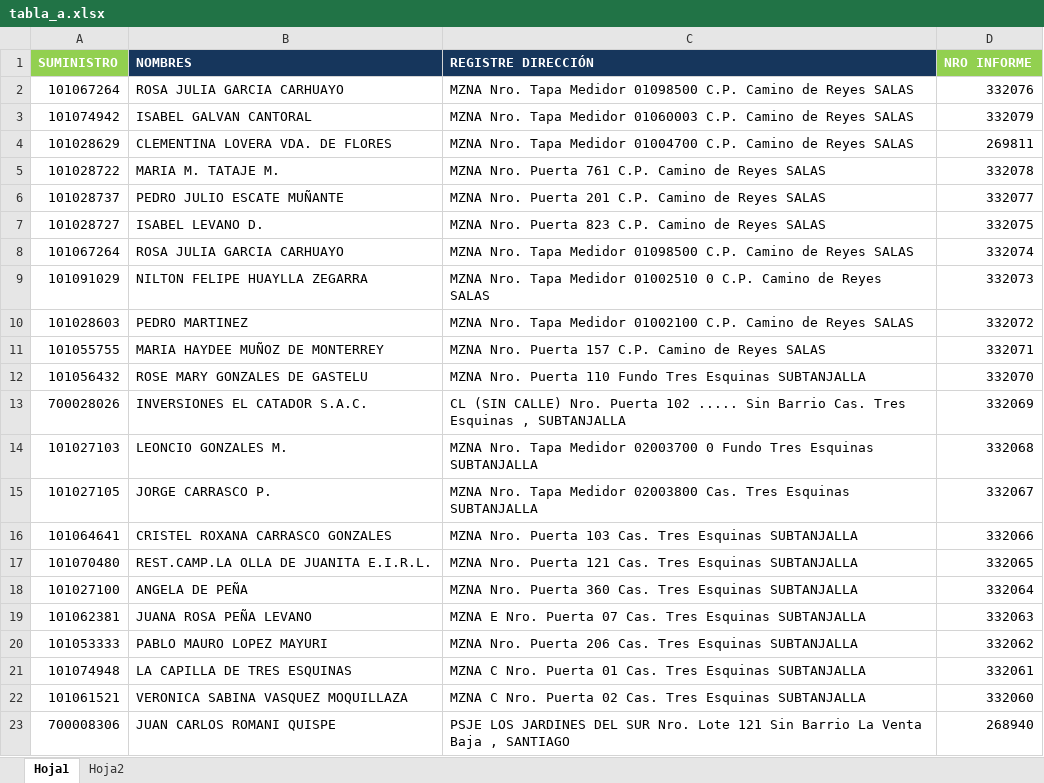
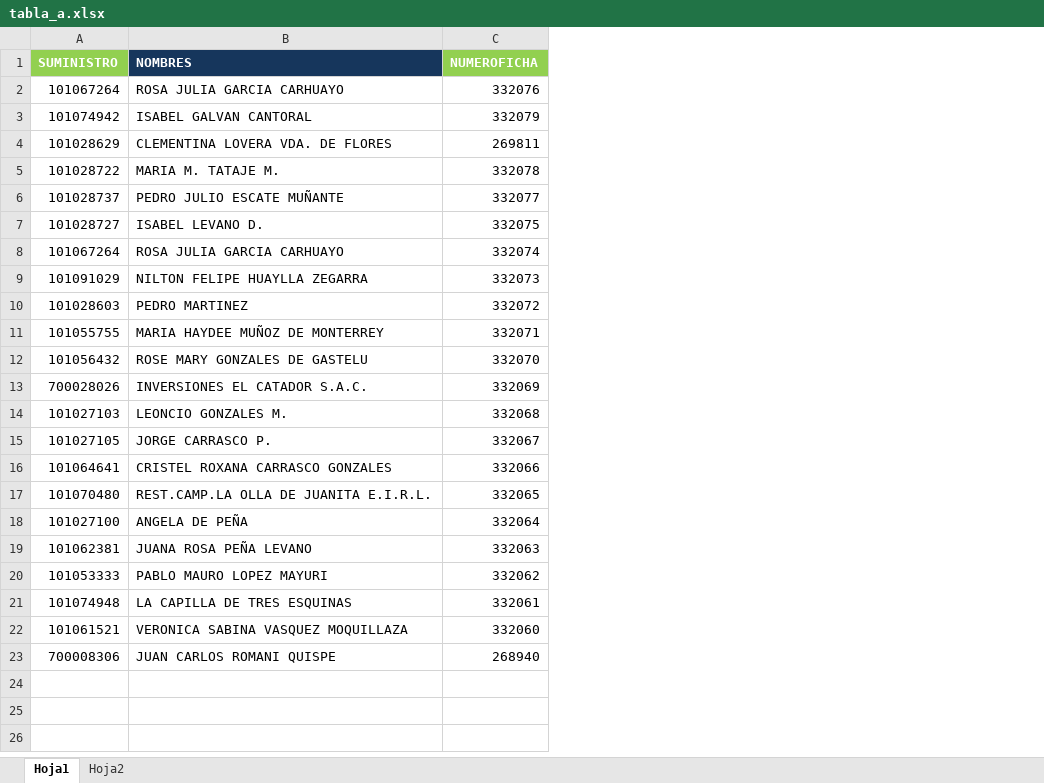
Before and after one commit to ravaen1/autopython2, an Excel workbook: tabla_a.xlsx, sheet Hoja1, drawn as a sheet; values as stored, in another font and other column widths than the file's, no borders; removed rows and columns are numbered as before the commit, all else as after; the diff names each change by its address in the sheet, - before the commit and + after, or states it on an @@ line.

```diff
--- a/tabla_a.xlsx (sheet Hoja1)
+++ b/tabla_a.xlsx (sheet Hoja1)
-column C (REGISTRE DIRECCIÓN), rows 2-23: MZNA Nro. Tapa Medidor 01098500 C.P. Camino de Reyes SALAS | MZNA Nro. Tapa Medidor 01060003 C.P. Camino de Reyes SALAS | MZNA Nro. Tapa Medidor 01004700 C.P. Camino de Reyes SALAS | MZNA Nro. Puerta 761 C.P. Camino de Reyes SALAS | MZNA Nro. Puerta 201 C.P. Camino de Reyes SALAS | MZNA Nro. Puerta 823 C.P. Camino de Reyes SALAS | MZNA Nro. Tapa Medidor 01098500 C.P. Camino de Reyes SALAS | MZNA Nro. Tapa Medidor 01002510 0 C.P. Camino de Reyes SALAS | MZNA Nro. Tapa Medidor 01002100 C.P. Camino de Reyes SALAS | MZNA Nro. Puerta 157 C.P. Camino de Reyes SALAS | MZNA Nro. Puerta 110 Fundo Tres Esquinas SUBTANJALLA | CL (SIN CALLE) Nro. Puerta 102 ..... Sin Barrio Cas. Tres Esquinas , SUBTANJALLA | MZNA Nro. Tapa Medidor 02003700 0 Fundo Tres Esquinas SUBTANJALLA | MZNA Nro. Tapa Medidor 02003800 Cas. Tres Esquinas SUBTANJALLA | MZNA Nro. Puerta 103 Cas. Tres Esquinas SUBTANJALLA | MZNA Nro. Puerta 121 Cas. Tres Esquinas SUBTANJALLA | MZNA Nro. Puerta 360 Cas. Tres Esquinas SUBTANJALLA | MZNA E Nro. Puerta 07 Cas. Tres Esquinas SUBTANJALLA | MZNA Nro. Puerta 206 Cas. Tres Esquinas SUBTANJALLA | MZNA C Nro. Puerta 01 Cas. Tres Esquinas SUBTANJALLA | MZNA C Nro. Puerta 02 Cas. Tres Esquinas SUBTANJALLA | PSJE LOS JARDINES DEL SUR Nro. Lote 121 Sin Barrio La Venta Baja , SANTIAGO
-C1: NRO INFORME
+C1: NUMEROFICHA
```
Also changed, not shown: tabla_b.xlsx, 1 other file.
